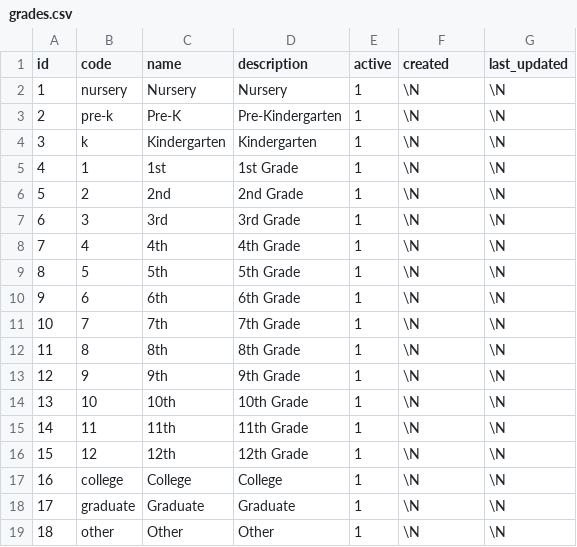
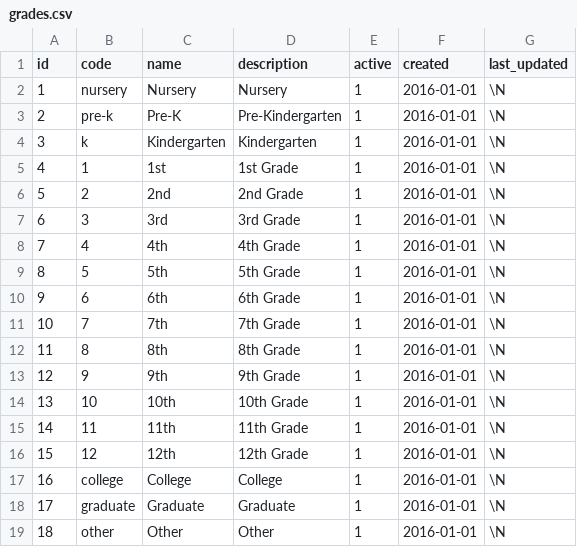
Before and after one commit to dlink/stemsible, a CSV file: sql/data/grades.csv, drawn as a sheet.

```diff
--- a/sql/data/grades.csv
+++ b/sql/data/grades.csv
@@ -1,19 +1,19 @@
 id,code,name,description,active,created,last_updated
-1,nursery,Nursery,Nursery,1,\N,\N
-2,pre-k,Pre-K,Pre-Kindergarten,1,\N,\N
-3,k,Kindergarten,Kindergarten,1,\N,\N
-4,1,1st,1st Grade,1,\N,\N
-5,2,2nd,2nd Grade,1,\N,\N
-6,3,3rd,3rd Grade,1,\N,\N
-7,4,4th,4th Grade,1,\N,\N
-8,5,5th,5th Grade,1,\N,\N
-9,6,6th,6th Grade,1,\N,\N
-10,7,7th,7th Grade,1,\N,\N
-11,8,8th,8th Grade,1,\N,\N
-12,9,9th,9th Grade,1,\N,\N
-13,10,10th,10th Grade,1,\N,\N
-14,11,11th,11th Grade,1,\N,\N
-15,12,12th,12th Grade,1,\N,\N
-16,college,College,College,1,\N,\N
-17,graduate,Graduate,Graduate,1,\N,\N
-18,other,Other,Other,1,\N,\N
+1,nursery,Nursery,Nursery,1,2016-01-01,\N
+2,pre-k,Pre-K,Pre-Kindergarten,1,2016-01-01,\N
+3,k,Kindergarten,Kindergarten,1,2016-01-01,\N
+4,1,1st,1st Grade,1,2016-01-01,\N
+5,2,2nd,2nd Grade,1,2016-01-01,\N
+6,3,3rd,3rd Grade,1,2016-01-01,\N
+7,4,4th,4th Grade,1,2016-01-01,\N
+8,5,5th,5th Grade,1,2016-01-01,\N
+9,6,6th,6th Grade,1,2016-01-01,\N
+10,7,7th,7th Grade,1,2016-01-01,\N
+11,8,8th,8th Grade,1,2016-01-01,\N
+12,9,9th,9th Grade,1,2016-01-01,\N
+13,10,10th,10th Grade,1,2016-01-01,\N
+14,11,11th,11th Grade,1,2016-01-01,\N
+15,12,12th,12th Grade,1,2016-01-01,\N
+16,college,College,College,1,2016-01-01,\N
+17,graduate,Graduate,Graduate,1,2016-01-01,\N
+18,other,Other,Other,1,2016-01-01,\N
```
Also changed, not shown: sql/data/school_relationships.csv, 25 other files.
